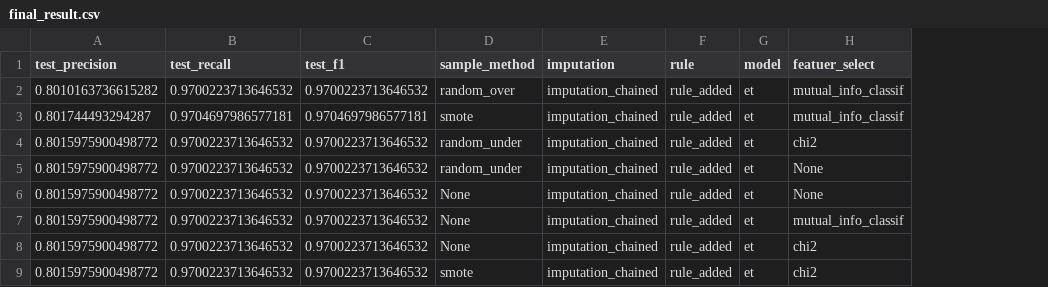
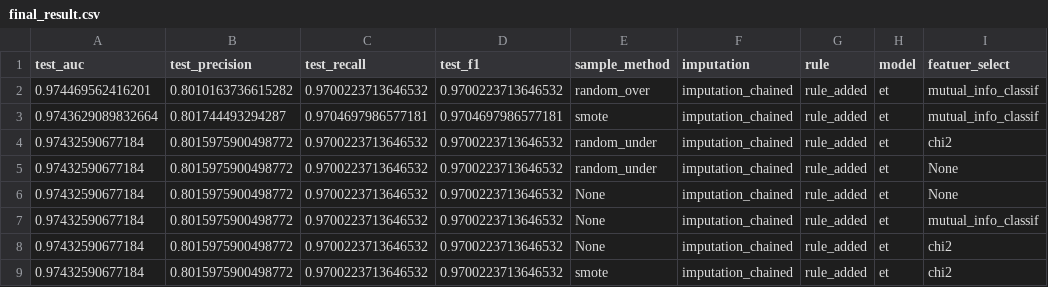
Before and after one commit to glistering96/BigDataAnalysis-HYU-IE, a CSV file: benchmark_results/final_result.csv, drawn as a sheet; only a part is shown; the diff names each change by its address in the sheet, - before the commit and + after, or states it on an @@ line.

Commit message:
final result df

```diff
--- a/benchmark_results/final_result.csv
+++ b/benchmark_results/final_result.csv
+column A (test_auc), rows 2-9: 0.974469562416201 | 0.9743629089832664 | 0.97432590677184 | 0.97432590677184 | 0.97432590677184 | 0.97432590677184 | 0.97432590677184 | 0.97432590677184
```
